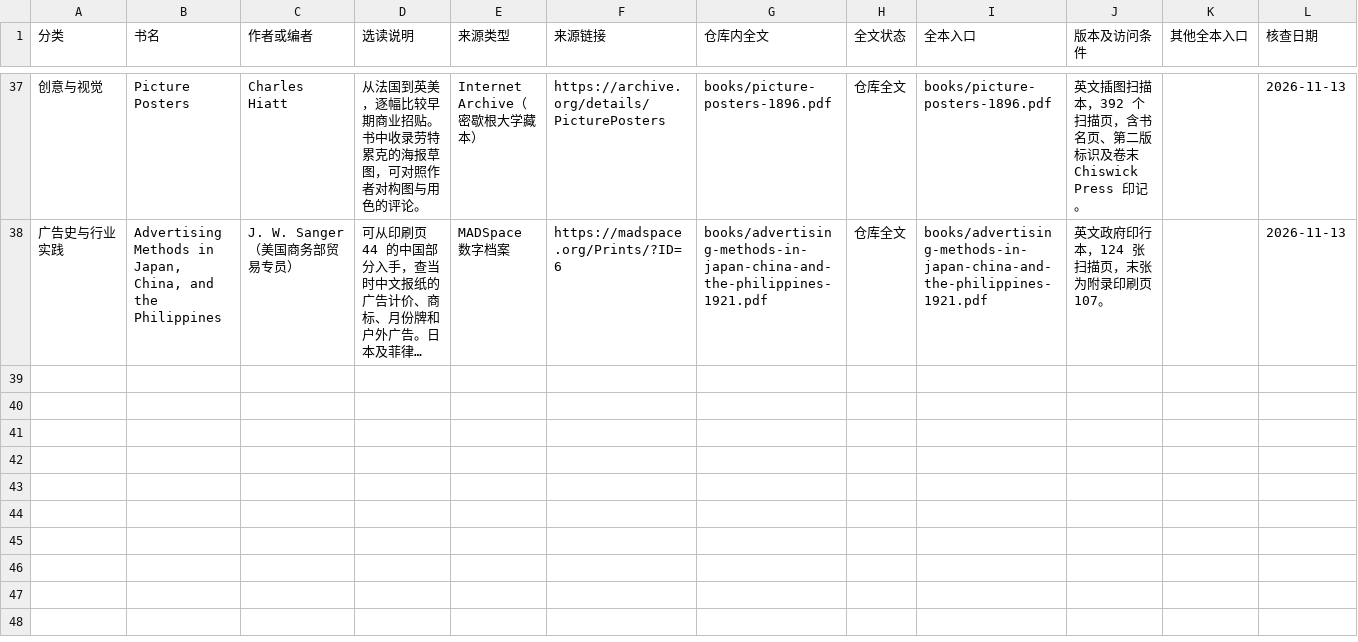
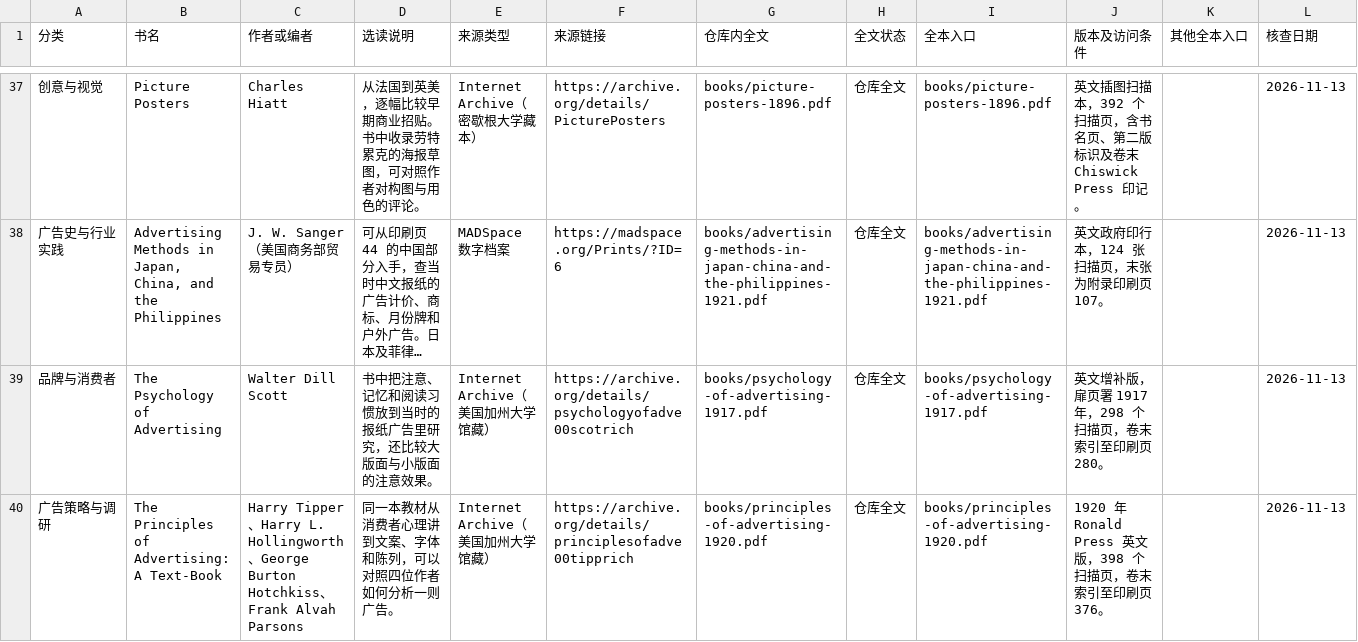
Before and after one commit to The-AlexLiu/advertising-classics, a CSV file: catalog.csv, drawn as a sheet; only a part is shown, gaps mark what is left out; long unchanged cells end in …; the diff names each change by its address in the sheet, - before the commit and + after, or states it on an @@ line.

Commit message:
补充 Scott 广告心理学和四位作者合著的广告原理教材

```diff
--- a/catalog.csv
+++ b/catalog.csv
+row 39: 品牌与消费者 | The Psychology of Advertising | Walter Dill Scott | 书中把注意、记忆和阅读习惯放到当时的报纸广告里研究，还比较大版面与小版面的注意效果。 | Internet Archive（美国加州大学馆藏） | https://archive.org/details/psychologyofadve00scotrich | books/psychology-of-advertising-1917.pdf | 仓库全文 | books/psychology-of-advertising-1917.pdf | 英文增补版，扉页署 1917 年，298 个扫描页，卷末索引至印刷页 280。 |  | 2026-11-13
+row 40: 广告策略与调研 | The Principles of Advertising: A Text-Book | Harry Tipper、Harry L. Hollingworth、George Burton Hotchkiss、Frank Alvah Parsons | 同一本教材从消费者心理讲到文案、字体和陈列，可以对照四位作者如何分析一则广告。 | Internet Archive（美国加州大学馆藏） | https://archive.org/details/principlesofadve00tipprich | books/principles-of-advertising-1920.pdf | 仓库全文 | books/principles-of-advertising-1920.pdf | 1920 年 Ronald Press 英文版，398 个扫描页，卷末索引至印刷页 376。 |  | 2026-11-13
```
Also changed, not shown: 4 other files.
